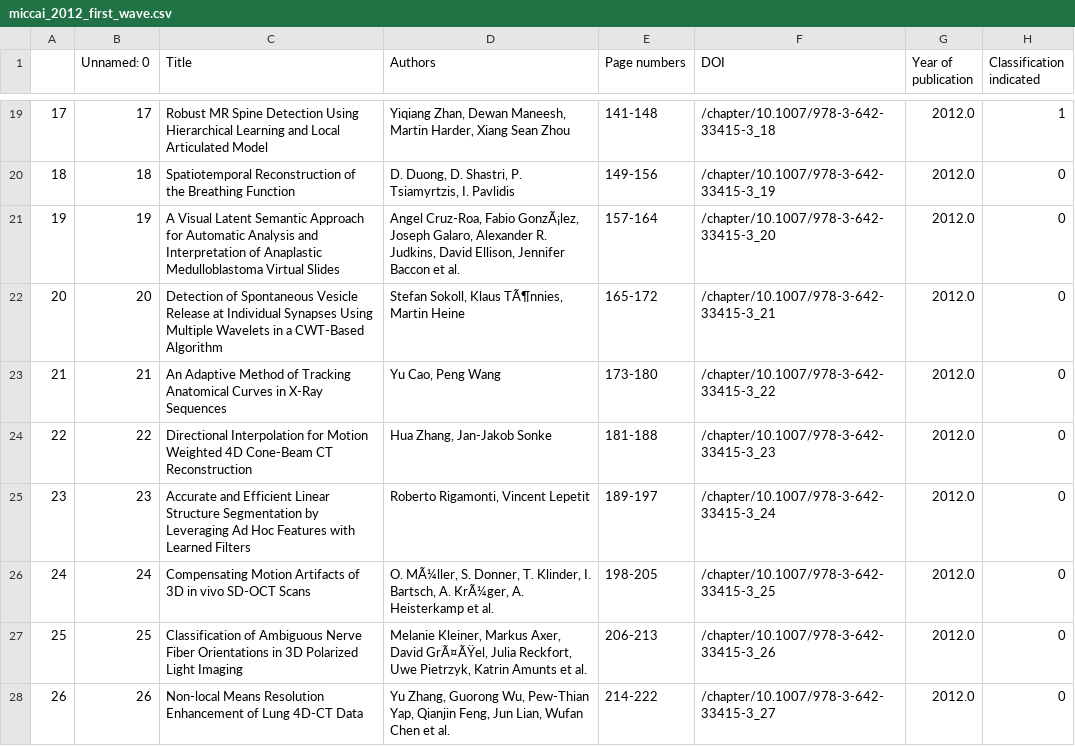
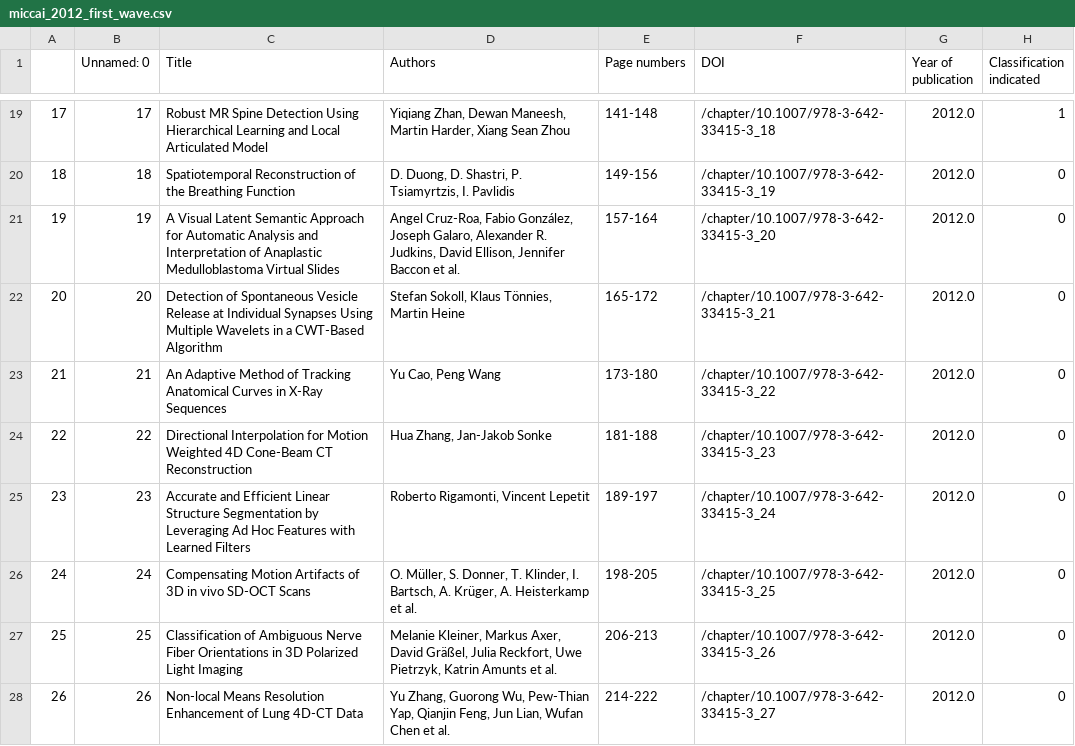
Before and after one commit to christinekaarde/MICCAI-review-thesis, a CSV file: analysis/miccai_2012_first_wave.csv, drawn as a sheet; only a part is shown, gaps mark what is left out; the diff covers the shown part only.

```diff
--- a/analysis/miccai_2012_first_wave.csv
+++ b/analysis/miccai_2012_first_wave.csv
@@ -20,4 +20,4 @@
 18,18,Spatiotemporal Reconstruction of the Breathing Function,"D. Duong, D. Shastri, P. Tsiamyrtzis, I. Pavlidis",149-156,/chapter/10.1007/978-3-642-33415-3_19,2012.0,0
-19,19,A Visual Latent Semantic Approach for Automatic Analysis and Interpretation of Anaplastic Medulloblastoma Virtual Slides,"Angel Cruz-Roa, Fabio GonzÃ¡lez, Joseph Galaro, Alexander R. Judkins, David Ellison, Jennifer Baccon et al.",157-164,/chapter/10.1007/978-3-642-33415-3_20,2012.0,0
-20,20,Detection of Spontaneous Vesicle Release at Individual Synapses Using Multiple Wavelets in a CWT-Based Algorithm,"Stefan Sokoll, Klaus TÃ¶nnies, Martin Heine",165-172,/chapter/10.1007/978-3-642-33415-3_21,2012.0,0
+19,19,A Visual Latent Semantic Approach for Automatic Analysis and Interpretation of Anaplastic Medulloblastoma Virtual Slides,"Angel Cruz-Roa, Fabio González, Joseph Galaro, Alexander R. Judkins, David Ellison, Jennifer Baccon et al.",157-164,/chapter/10.1007/978-3-642-33415-3_20,2012.0,0
+20,20,Detection of Spontaneous Vesicle Release at Individual Synapses Using Multiple Wavelets in a CWT-Based Algorithm,"Stefan Sokoll, Klaus Tönnies, Martin Heine",165-172,/chapter/10.1007/978-3-642-33415-3_21,2012.0,0
 21,21,An Adaptive Method of Tracking Anatomical Curves in X-Ray Sequences,"Yu Cao, Peng Wang",173-180,/chapter/10.1007/978-3-642-33415-3_22,2012.0,0
@@ -25,4 +25,4 @@
 23,23,Accurate and Efficient Linear Structure Segmentation by Leveraging Ad Hoc Features with Learned Filters,"Roberto Rigamonti, Vincent Lepetit",189-197,/chapter/10.1007/978-3-642-33415-3_24,2012.0,0
-24,24,Compensating Motion Artifacts of 3D in vivo SD-OCT Scans,"O. MÃ¼ller, S. Donner, T. Klinder, I. Bartsch, A. KrÃ¼ger, A. Heisterkamp et al.",198-205,/chapter/10.1007/978-3-642-33415-3_25,2012.0,0
-25,25,Classification of Ambiguous Nerve Fiber Orientations in 3D Polarized Light Imaging,"Melanie Kleiner, Markus Axer, David GrÃ¤ÃŸel, Julia Reckfort, Uwe Pietrzyk, Katrin Amunts et al.",206-213,/chapter/10.1007/978-3-642-33415-3_26,2012.0,0
+24,24,Compensating Motion Artifacts of 3D in vivo SD-OCT Scans,"O. Müller, S. Donner, T. Klinder, I. Bartsch, A. Krüger, A. Heisterkamp et al.",198-205,/chapter/10.1007/978-3-642-33415-3_25,2012.0,0
+25,25,Classification of Ambiguous Nerve Fiber Orientations in 3D Polarized Light Imaging,"Melanie Kleiner, Markus Axer, David Gräßel, Julia Reckfort, Uwe Pietrzyk, Katrin Amunts et al.",206-213,/chapter/10.1007/978-3-642-33415-3_26,2012.0,0
 26,26,Non-local Means Resolution Enhancement of Lung 4D-CT Data,"Yu Zhang, Guorong Wu, Pew-Thian Yap, Qianjin Feng, Jun Lian, Wufan Chen et al.",214-222,/chapter/10.1007/978-3-642-33415-3_27,2012.0,0
```
Also changed, not shown: 48 edited cells elsewhere in this file, analysis/miccai_2021_first_wave.csv, mining inital data/miccai_2012.csv, 37 other files.
